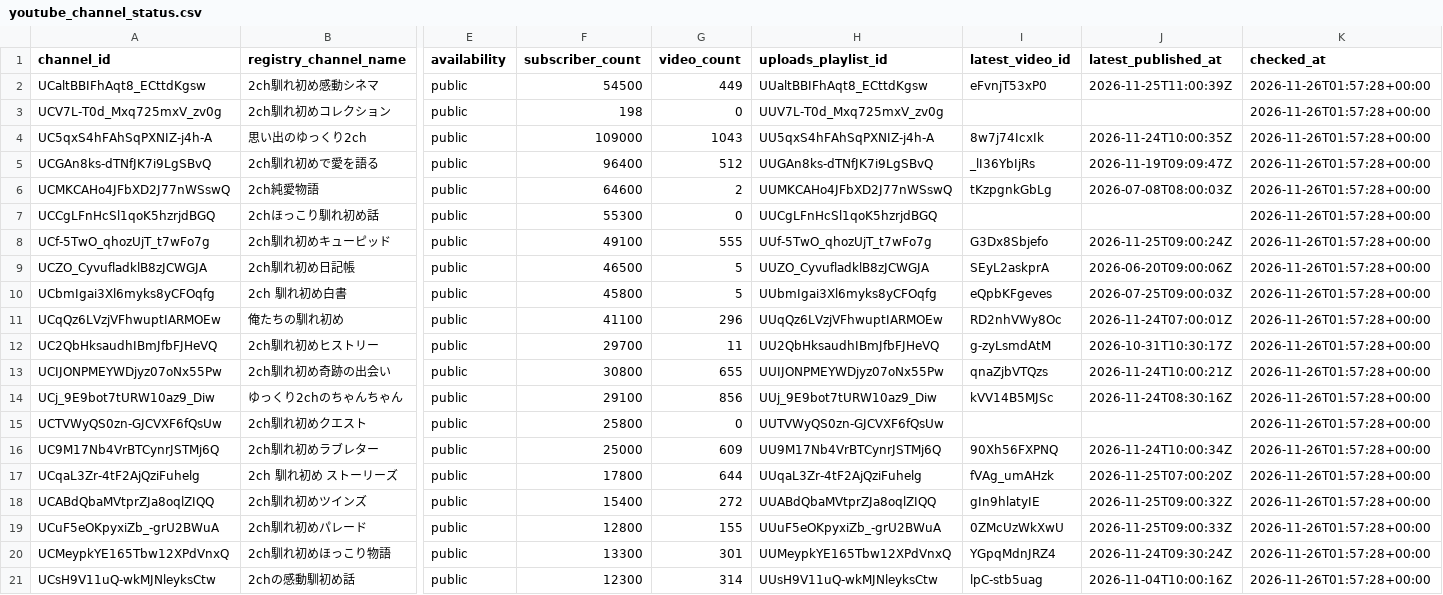
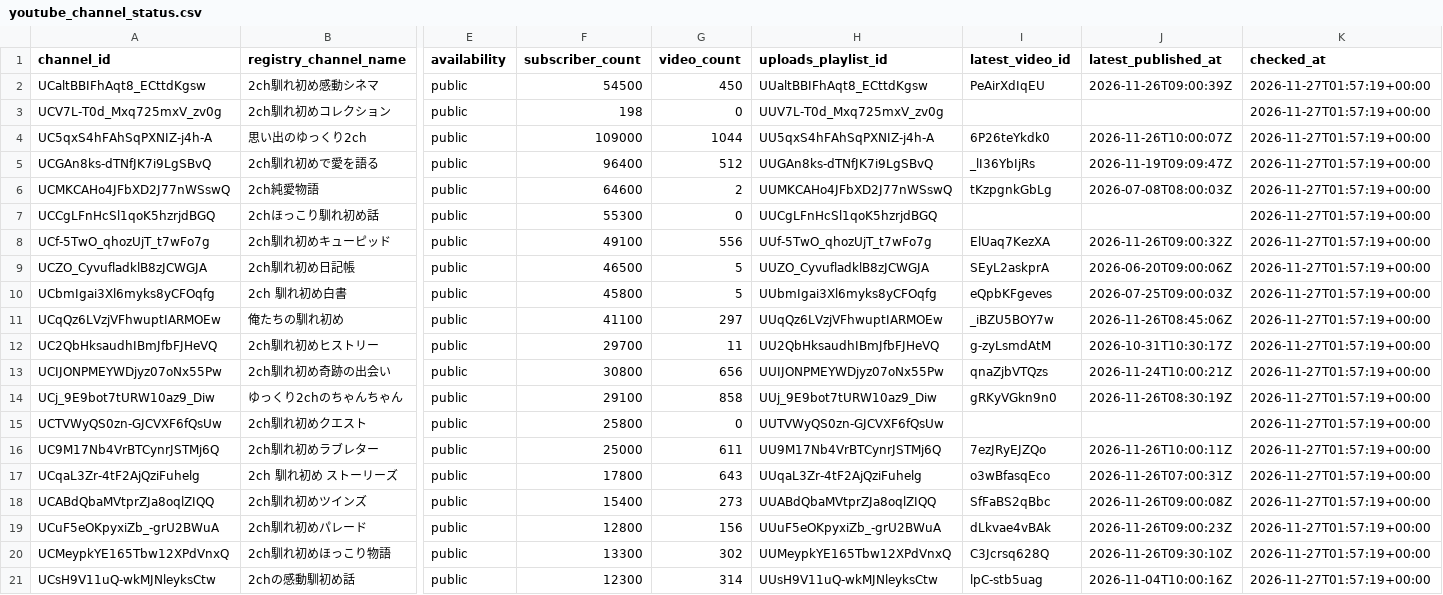
Before and after one commit to japonismy/naresome-kikaku-research, a CSV file: data_sources/youtube_channel_status.csv, drawn as a sheet; only a part is shown, gaps mark what is left out; the diff covers the shown part only; the diff names each change by its address in the sheet, - before the commit and + after, or states it on an @@ line.

```diff
--- a/data_sources/youtube_channel_status.csv
+++ b/data_sources/youtube_channel_status.csv
-G2 (video_count): 449
+G2 (video_count): 450
-I2 (latest_video_id): eFvnjT53xP0
+I2 (latest_video_id): PeAirXdIqEU
-J2 (latest_published_at): 2026-11-25T11:00:39Z
+J2 (latest_published_at): 2026-11-26T09:00:39Z
-K2:K21 (checked_at): 2026-11-26T01:57:28+00:00
+K2:K21 (checked_at): 2026-11-27T01:57:19+00:00
-G4 (video_count): 1043
+G4 (video_count): 1044
-I4 (latest_video_id): 8w7j74IcxIk
+I4 (latest_video_id): 6P26teYkdk0
-J4 (latest_published_at): 2026-11-24T10:00:35Z
+J4 (latest_published_at): 2026-11-26T10:00:07Z
-G8 (video_count): 555
+G8 (video_count): 556
-I8 (latest_video_id): G3Dx8Sbjefo
+I8 (latest_video_id): ElUaq7KezXA
-J8 (latest_published_at): 2026-11-25T09:00:24Z
+J8 (latest_published_at): 2026-11-26T09:00:32Z
-G11 (video_count): 296
+G11 (video_count): 297
-I11 (latest_video_id): RD2nhVWy8Oc
+I11 (latest_video_id): _iBZU5BOY7w
-J11 (latest_published_at): 2026-11-24T07:00:01Z
+J11 (latest_published_at): 2026-11-26T08:45:06Z
-G13 (video_count): 655
+G13 (video_count): 656
-G14 (video_count): 856
+G14 (video_count): 858
-I14 (latest_video_id): kVV14B5MJSc
+I14 (latest_video_id): gRKyVGkn9n0
-J14 (latest_published_at): 2026-11-24T08:30:16Z
+J14 (latest_published_at): 2026-11-26T08:30:19Z
-G16 (video_count): 609
+G16 (video_count): 611
-I16 (latest_video_id): 90Xh56FXPNQ
+I16 (latest_video_id): 7ezJRyEJZQo
-J16 (latest_published_at): 2026-11-24T10:00:34Z
+J16 (latest_published_at): 2026-11-26T10:00:11Z
-G17 (video_count): 644
+G17 (video_count): 643
-I17 (latest_video_id): fVAg_umAHzk
+I17 (latest_video_id): o3wBfasqEco
-J17 (latest_published_at): 2026-11-25T07:00:20Z
+J17 (latest_published_at): 2026-11-26T07:00:31Z
-G18 (video_count): 272
+G18 (video_count): 273
-I18 (latest_video_id): gIn9hlatyIE
+I18 (latest_video_id): SfFaBS2qBbc
-J18 (latest_published_at): 2026-11-25T09:00:32Z
+J18 (latest_published_at): 2026-11-26T09:00:08Z
-G19 (video_count): 155
+G19 (video_count): 156
-I19 (latest_video_id): 0ZMcUzWkXwU
+I19 (latest_video_id): dLkvae4vBAk
-J19 (latest_published_at): 2026-11-25T09:00:33Z
+J19 (latest_published_at): 2026-11-26T09:00:23Z
-G20 (video_count): 301
+G20 (video_count): 302
-I20 (latest_video_id): YGpqMdnJRZ4
+I20 (latest_video_id): C3Jcrsq628Q
-J20 (latest_published_at): 2026-11-24T09:30:24Z
+J20 (latest_published_at): 2026-11-26T09:30:10Z
```
Also changed, not shown: 38 edited cells elsewhere in this file, data_sources/youtube_current_stats.csv, reports/channel_scope.csv, 8 other files.
